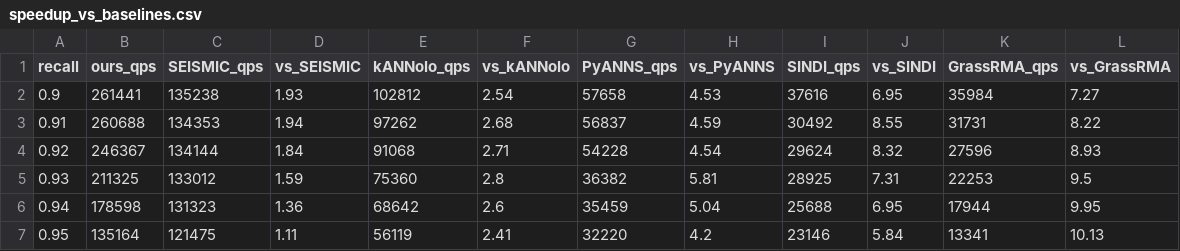
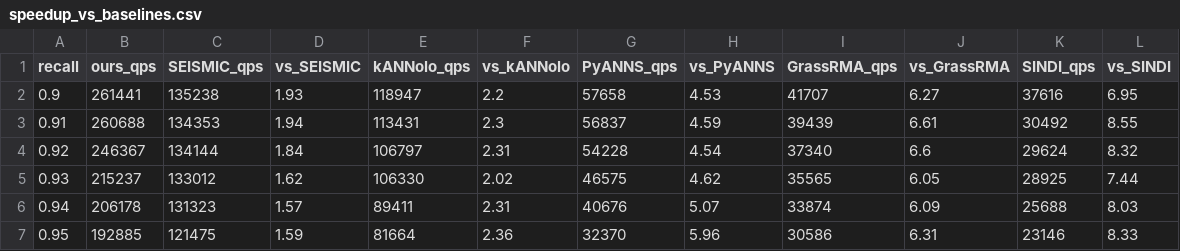
Before and after one commit to dhaura/spknn-playground, a CSV file: results/msmarco_full_perlmutter/speedup_vs_baselines.csv, drawn as a sheet; only a part is shown; removed rows and columns are numbered as before the commit, all else as after; the diff covers the shown part only; the diff names each change by its address in the sheet, - before the commit and + after, or states it on an @@ line.

```diff
--- a/results/msmarco_full_perlmutter/speedup_vs_baselines.csv
+++ b/results/msmarco_full_perlmutter/speedup_vs_baselines.csv
+column I (GrassRMA_qps), rows 2-7: 41707 | 39439 | 37340 | 35565 | 33874 | 30586
+column J (vs_GrassRMA), rows 2-7: 6.27 | 6.61 | 6.6 | 6.05 | 6.09 | 6.31
-column K (GrassRMA_qps), rows 2-7: 35984 | 31731 | 27596 | 22253 | 17944 | 13341
-column L (vs_GrassRMA), rows 2-7: 7.27 | 8.22 | 8.93 | 9.5 | 9.95 | 10.13
-E2 (kANNolo_qps): 102812
+E2 (kANNolo_qps): 118947
-F2 (vs_kANNolo): 2.54
+F2 (vs_kANNolo): 2.2
-E3 (kANNolo_qps): 97262
+E3 (kANNolo_qps): 113431
-F3 (vs_kANNolo): 2.68
+F3 (vs_kANNolo): 2.3
-E4 (kANNolo_qps): 91068
+E4 (kANNolo_qps): 106797
-F4 (vs_kANNolo): 2.71
+F4 (vs_kANNolo): 2.31
-B5 (ours_qps): 211325
+B5 (ours_qps): 215237
-D5 (vs_SEISMIC): 1.59
+D5 (vs_SEISMIC): 1.62
-E5 (kANNolo_qps): 75360
+E5 (kANNolo_qps): 106330
-F5 (vs_kANNolo): 2.8
+F5 (vs_kANNolo): 2.02
-G5 (PyANNS_qps): 36382
+G5 (PyANNS_qps): 46575
-H5 (vs_PyANNS): 5.81
+H5 (vs_PyANNS): 4.62
-L5 (vs_SINDI): 7.31
+L5 (vs_SINDI): 7.44
-B6 (ours_qps): 178598
+B6 (ours_qps): 206178
-D6 (vs_SEISMIC): 1.36
+D6 (vs_SEISMIC): 1.57
-E6 (kANNolo_qps): 68642
+E6 (kANNolo_qps): 89411
-F6 (vs_kANNolo): 2.6
+F6 (vs_kANNolo): 2.31
-G6 (PyANNS_qps): 35459
+G6 (PyANNS_qps): 40676
-H6 (vs_PyANNS): 5.04
+H6 (vs_PyANNS): 5.07
-L6 (vs_SINDI): 6.95
+L6 (vs_SINDI): 8.03
-B7 (ours_qps): 135164
+B7 (ours_qps): 192885
-D7 (vs_SEISMIC): 1.11
+D7 (vs_SEISMIC): 1.59
-E7 (kANNolo_qps): 56119
+E7 (kANNolo_qps): 81664
-F7 (vs_kANNolo): 2.41
+F7 (vs_kANNolo): 2.36
-G7 (PyANNS_qps): 32220
+G7 (PyANNS_qps): 32370
-H7 (vs_PyANNS): 4.2
+H7 (vs_PyANNS): 5.96
-L7 (vs_SINDI): 5.84
+L7 (vs_SINDI): 8.33
```
Also changed, not shown: 26 edited cells elsewhere in this file, results/msmarco_full_perlmutter/figures/figure_data.tsv, results/msmarco_full_perlmutter/figures_zoom/figure_data.tsv, 47 other files.
